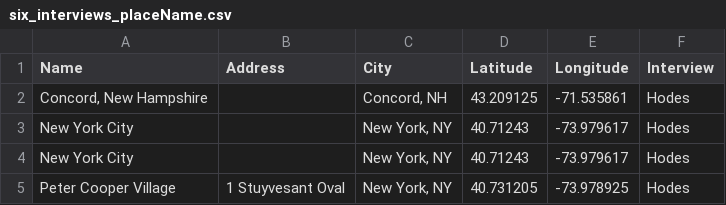
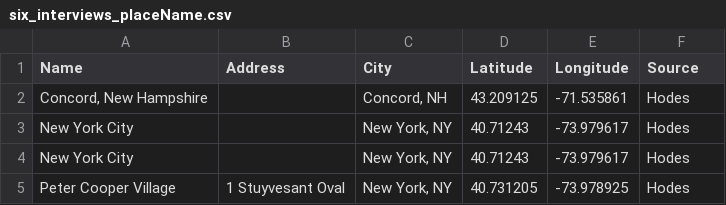
Before and after one commit to valerieht99/TEI-Encoding, a CSV file: data-viz/placeName/six_interviews_placeName.csv, drawn as a sheet; only a part is shown.

Commit message:
Update six_interviews_placeName.csv

```diff
--- a/data-viz/placeName/six_interviews_placeName.csv
+++ b/data-viz/placeName/six_interviews_placeName.csv
@@ -1,2 +1,2 @@
-Name,Address,City,Latitude,Longitude,Interview
+Name,Address,City,Latitude,Longitude,Source
 "Concord, New Hampshire",,"Concord, NH",43.209125,-71.535861,Hodes
```
